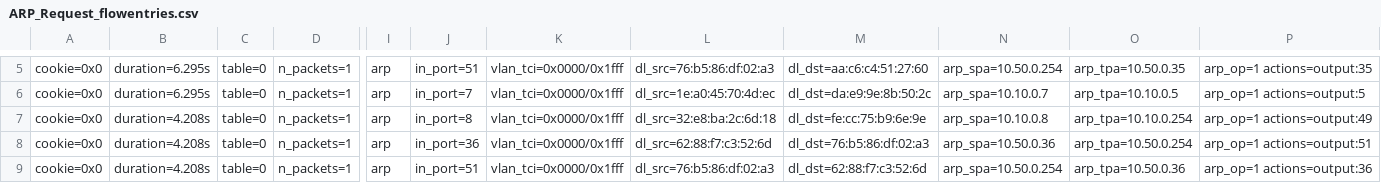
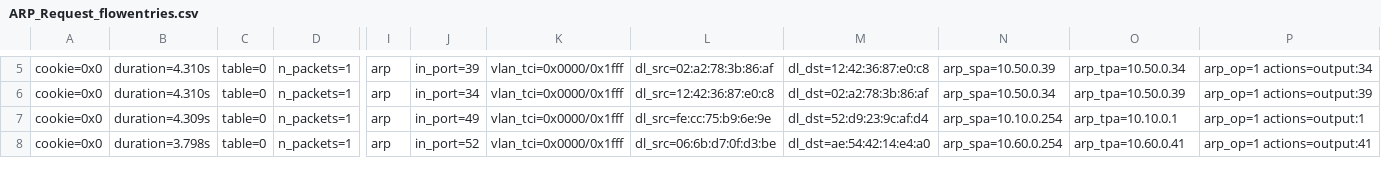
Before and after one commit to xuanPhuc-1/Multi-Label-Attacks-Detection, a CSV file: ARP_data/ARP_Request_flowentries.csv, drawn as a sheet; only a part is shown, gaps mark what is left out; removed rows and columns are numbered as before the commit, all else as after; rows hold the shown columns only; the diff covers the shown part only; the diff names each change by its address in the sheet, - before the commit and + after, or states it on an @@ line.

```diff
--- a/ARP_data/ARP_Request_flowentries.csv
+++ b/ARP_data/ARP_Request_flowentries.csv
-B5: duration=6.295s
+B5: duration=4.310s
-J5: in_port=51
+J5: in_port=39
-L5: dl_src=76:b5:86:df:02:a3
+L5: dl_src=02:a2:78:3b:86:af
-M5: dl_dst=aa:c6:c4:51:27:60
+M5: dl_dst=12:42:36:87:e0:c8
-N5: arp_spa=10.50.0.254
+N5: arp_spa=10.50.0.39
-O5: arp_tpa=10.50.0.35
+O5: arp_tpa=10.50.0.34
-P5: arp_op=1 actions=output:35
+P5: arp_op=1 actions=output:34
-row 6: cookie=0x0 | duration=6.295s | table=0 | n_packets=1 | arp | in_port=7 | vlan_tci=0x0000/0x1fff | dl_src=1e:a0:45:70:4d:ec | dl_dst=da:e9:9e:8b:50:2c | arp_spa=10.10.0.7 | arp_tpa=10.10.0.5 | arp_op=1 actions=output:5
-B6: duration=4.208s
+B6: duration=4.310s
-J6: in_port=8
+J6: in_port=34
-L6: dl_src=32:e8:ba:2c:6d:18
+L6: dl_src=12:42:36:87:e0:c8
-M6: dl_dst=fe:cc:75:b9:6e:9e
+M6: dl_dst=02:a2:78:3b:86:af
-N6: arp_spa=10.10.0.8
+N6: arp_spa=10.50.0.34
-O6: arp_tpa=10.10.0.254
+O6: arp_tpa=10.50.0.39
-P6: arp_op=1 actions=output:49
+P6: arp_op=1 actions=output:39
-B7: duration=4.208s
+B7: duration=4.309s
-J7: in_port=36
+J7: in_port=49
-L7: dl_src=62:88:f7:c3:52:6d
+L7: dl_src=fe:cc:75:b9:6e:9e
-M7: dl_dst=76:b5:86:df:02:a3
+M7: dl_dst=52:d9:23:9c:af:d4
-N7: arp_spa=10.50.0.36
+N7: arp_spa=10.10.0.254
-O7: arp_tpa=10.50.0.254
+O7: arp_tpa=10.10.0.1
-P7: arp_op=1 actions=output:51
+P7: arp_op=1 actions=output:1
-B8: duration=4.208s
+B8: duration=3.798s
-J8: in_port=51
+J8: in_port=52
-L8: dl_src=76:b5:86:df:02:a3
+L8: dl_src=06:6b:d7:0f:d3:be
-M8: dl_dst=62:88:f7:c3:52:6d
+M8: dl_dst=ae:54:42:14:e4:a0
-N8: arp_spa=10.50.0.254
+N8: arp_spa=10.60.0.254
-O8: arp_tpa=10.50.0.36
+O8: arp_tpa=10.60.0.41
-P8: arp_op=1 actions=output:36
+P8: arp_op=1 actions=output:41
```
Also changed, not shown: 1 removed row and 61 edited cells elsewhere in this file, ARP_data/ARP_Reply_flowentries.csv, data/ethdst.csv, 14 other files.
